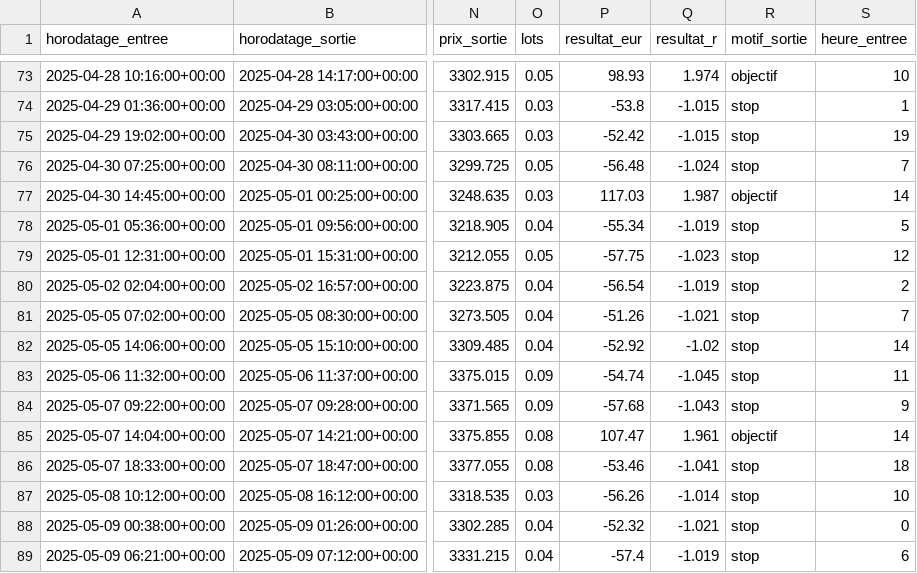
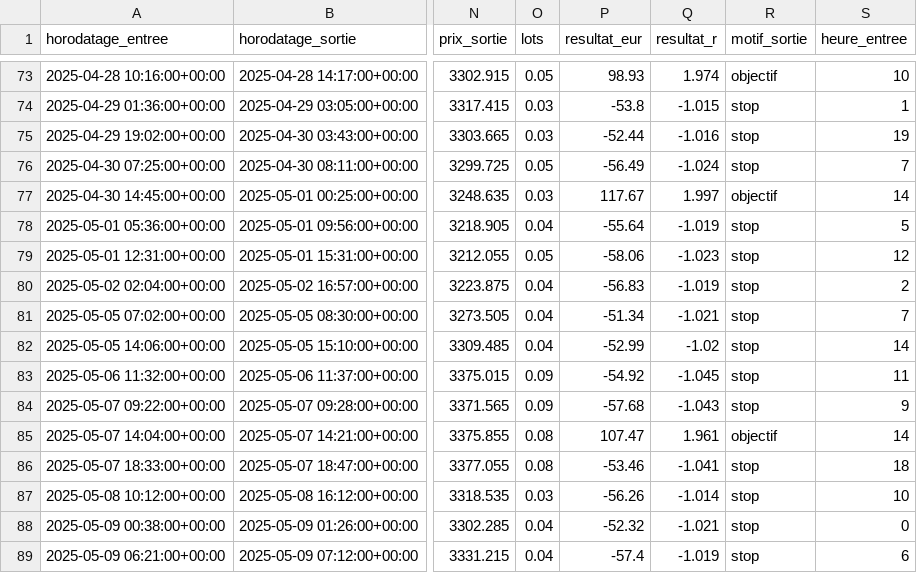
Before and after one commit to billeleonard1011-max/Trading_Fondamental_Quantique_Crytpo, a CSV file: reports/backtest/trades_B_ratio_2.csv, drawn as a sheet; only a part is shown, gaps mark what is left out; the diff names each change by its address in the sheet, - before the commit and + after, or states it on an @@ line.

```diff
--- a/reports/backtest/trades_B_ratio_2.csv
+++ b/reports/backtest/trades_B_ratio_2.csv
-P75 (resultat_eur): -52.42
+P75 (resultat_eur): -52.44
-Q75 (resultat_r): -1.015
+Q75 (resultat_r): -1.016
-P76 (resultat_eur): -56.48
+P76 (resultat_eur): -56.49
-P77 (resultat_eur): 117.03
+P77 (resultat_eur): 117.67
-Q77 (resultat_r): 1.987
+Q77 (resultat_r): 1.997
-P78 (resultat_eur): -55.34
+P78 (resultat_eur): -55.64
-P79 (resultat_eur): -57.75
+P79 (resultat_eur): -58.06
-P80 (resultat_eur): -56.54
+P80 (resultat_eur): -56.83
-P81 (resultat_eur): -51.26
+P81 (resultat_eur): -51.34
-P82 (resultat_eur): -52.92
+P82 (resultat_eur): -52.99
-P83 (resultat_eur): -54.74
+P83 (resultat_eur): -54.92
```
Also changed, not shown: reports/backtest/trades_A_structurel.csv, reports/backtest/trades_B_ratio_1.5.csv, 7 other files.
